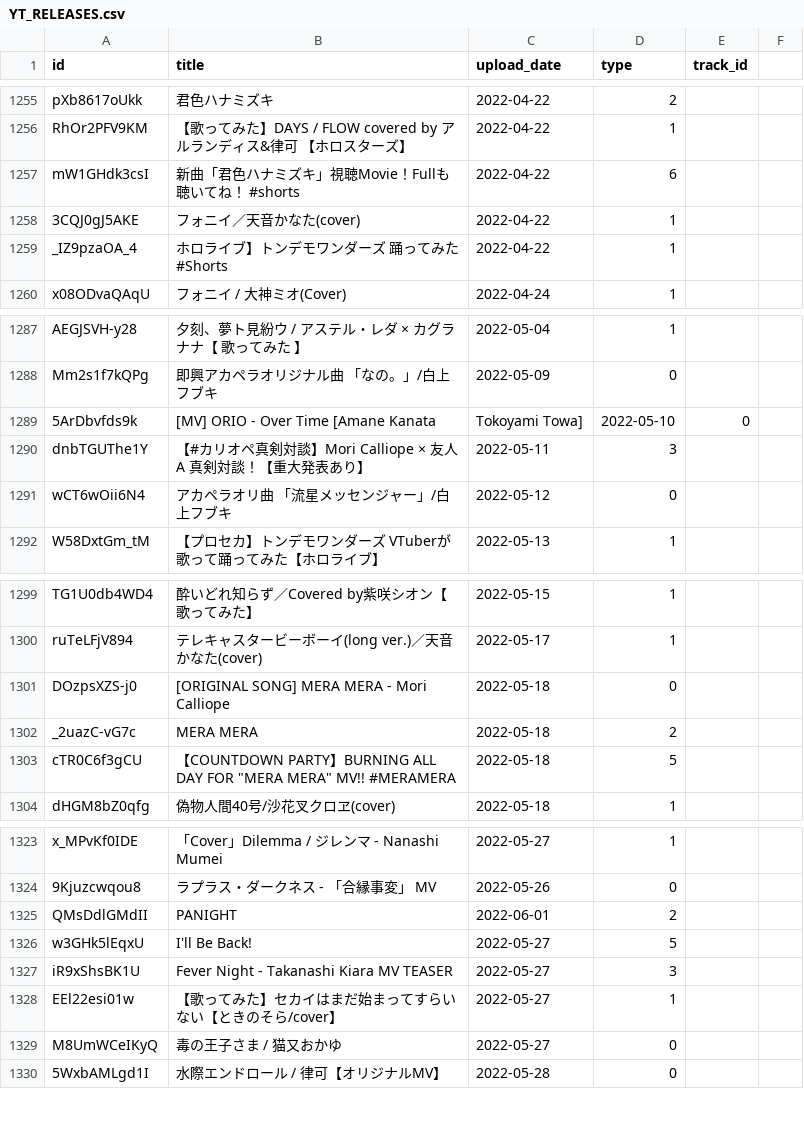
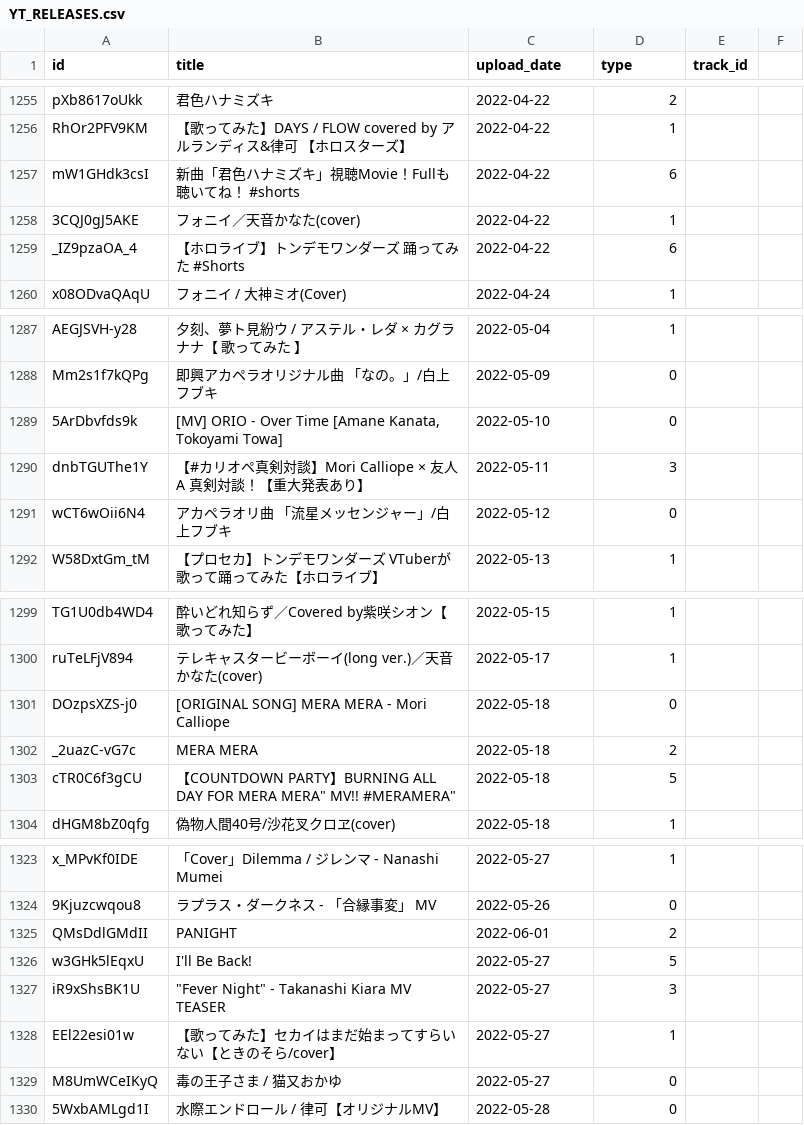
Before and after one commit to DiiSollertia/HoloDB, a CSV file: csv/YT_RELEASES.csv, drawn as a sheet; only a part is shown, gaps mark what is left out; the diff covers the shown part only.

```diff
--- a/csv/YT_RELEASES.csv
+++ b/csv/YT_RELEASES.csv
@@ -1265,3 +1265,3 @@ mW1GHdk3csI,新曲「君色ハナミズキ」視聴Movie！Fullも聴いてね
 3CQJ0gJ5AKE,フォニイ／天音かなた(cover),2022-04-22,1,
-_IZ9pzaOA_4,ホロライブ】トンデモワンダーズ　踊ってみた #Shorts,2022-04-22,1,
+_IZ9pzaOA_4,【ホロライブ】トンデモワンダーズ　踊ってみた #Shorts,2022-04-22,6,
 x08ODvaQAqU,フォニイ / 大神ミオ(Cover),2022-04-24,1,
@@ -1295,2 +1295,2 @@ AEGJSVH-y28,夕刻、夢ト見紛ウ / アステル・レダ × カグラナナ
 Mm2s1f7kQPg,即興アカペラオリジナル曲　「なの。」/白上フブキ,2022-05-09,0,
-5ArDbvfds9k,[MV] ORIO - Over Time [Amane Kanata, Tokoyami Towa],2022-05-10,0,
+5ArDbvfds9k,"[MV] ORIO - Over Time [Amane Kanata, Tokoyami Towa]",2022-05-10,0,
@@ -1309,3 +1309,3 @@ DOzpsXZS-j0,[ORIGINAL SONG] MERA MERA - Mori Calliope,2022-05-18,0,
 _2uazC-vG7c,MERA MERA,2022-05-18,2,
-cTR0C6f3gCU,【COUNTDOWN PARTY】BURNING ALL DAY FOR "MERA MERA" MV!! #MERAMERA,2022-05-18,5,
+cTR0C6f3gCU,"【COUNTDOWN PARTY】BURNING ALL DAY FOR "MERA MERA" MV!! #MERAMERA",2022-05-18,5,
 dHGM8bZ0qfg,偽物人間40号/沙花叉クロヱ(cover),2022-05-18,1,
@@ -1333,3 +1333,3 @@ QMsDdlGMdII,PANIGHT,2022-06-01,2,
 w3GHk5lEqxU,I'll Be Back!,2022-05-27,5,
-iR9xShsBK1U,"Fever Night" - Takanashi Kiara MV TEASER,2022-05-27,3,
+iR9xShsBK1U,"""Fever Night"" - Takanashi Kiara MV TEASER",2022-05-27,3,
 EEl22esi01w,【歌ってみた】セカイはまだ始まってすらいない【ときのそら/cover】,2022-05-27,1,
```
Also changed, not shown: 54 edited cells elsewhere in this file.
